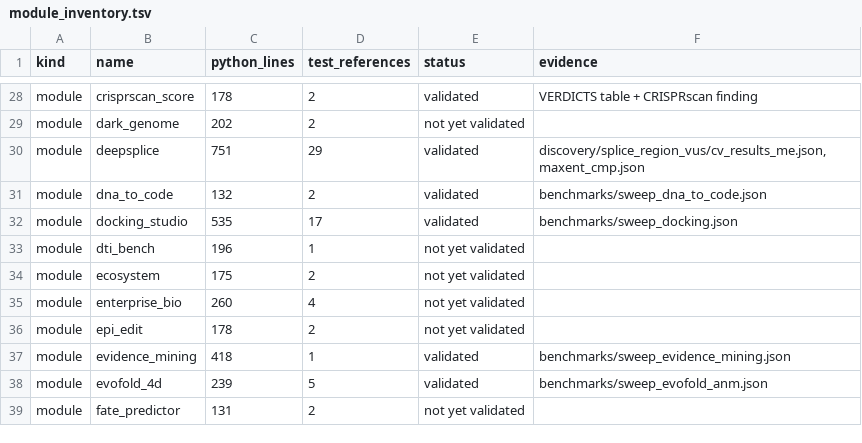
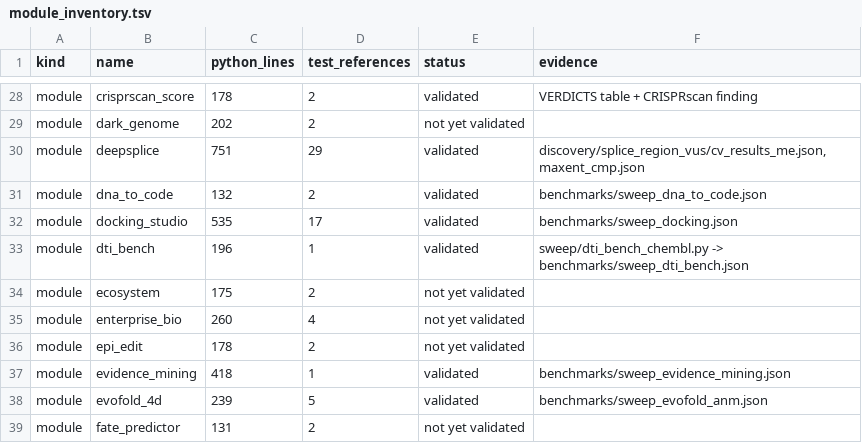
Before and after one commit to uditakankananonononono/mega27-01-sugarcode-realdata-validation, a TSV file: manifests/module_inventory.tsv, drawn as a sheet; only a part is shown, gaps mark what is left out.

```diff
--- a/manifests/module_inventory.tsv
+++ b/manifests/module_inventory.tsv
@@ -32,3 +32,3 @@ module	dna_to_code	132	2	validated	benchmarks/sweep_dna_to_code.json
 module	docking_studio	535	17	validated	benchmarks/sweep_docking.json
-module	dti_bench	196	1	not yet validated	
+module	dti_bench	196	1	validated	sweep/dti_bench_chembl.py -> benchmarks/sweep_dti_bench.json
 module	ecosystem	175	2	not yet validated	
```
Also changed, not shown: manifests/accessions.tsv, manifests/tools.tsv, 52 other files.
